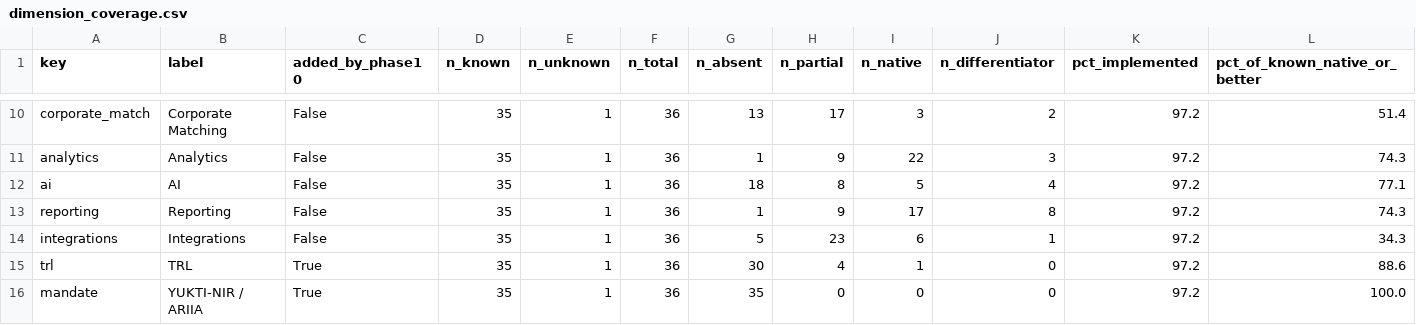
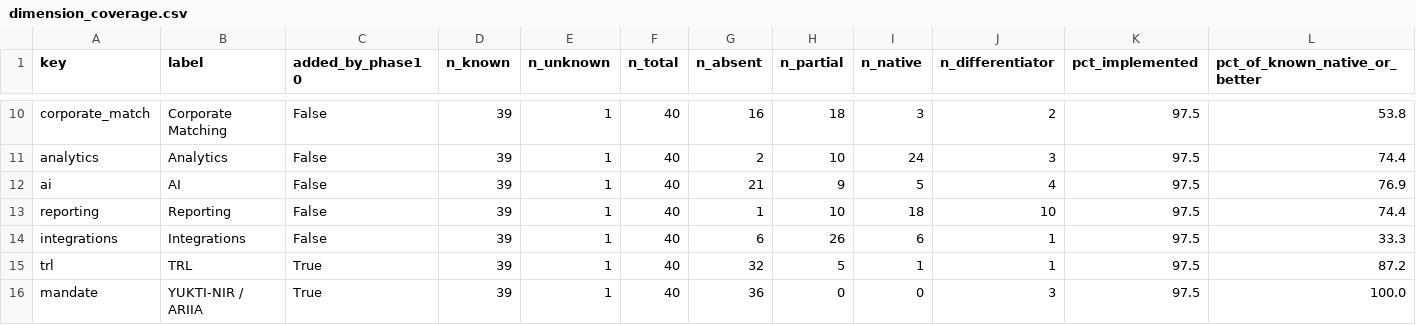
Before and after one commit to bhuwanb23/startuphub, a CSV file: docs/research/_exports/phase10/dimension_coverage.csv, drawn as a sheet; only a part is shown, gaps mark what is left out; the diff covers the shown part only; the diff names each change by its address in the sheet, - before the commit and + after, or states it on an @@ line.

```diff
--- a/docs/research/_exports/phase10/dimension_coverage.csv
+++ b/docs/research/_exports/phase10/dimension_coverage.csv
-D10:D16 (n_known): 35
+D10:D16 (n_known): 39
-F10:F16 (n_total): 36
+F10:F16 (n_total): 40
-G10 (n_absent): 13
+G10 (n_absent): 16
-H10 (n_partial): 17
+H10 (n_partial): 18
-K10:K16 (pct_implemented): 97.2
+K10:K16 (pct_implemented): 97.5
-L10 (pct_of_known_native_or_better): 51.4
+L10 (pct_of_known_native_or_better): 53.8
-G11 (n_absent): 1
+G11 (n_absent): 2
-H11 (n_partial): 9
+H11 (n_partial): 10
-I11 (n_native): 22
+I11 (n_native): 24
-L11 (pct_of_known_native_or_better): 74.3
+L11 (pct_of_known_native_or_better): 74.4
-G12 (n_absent): 18
+G12 (n_absent): 21
-H12 (n_partial): 8
+H12 (n_partial): 9
-L12 (pct_of_known_native_or_better): 77.1
+L12 (pct_of_known_native_or_better): 76.9
-H13 (n_partial): 9
+H13 (n_partial): 10
-I13 (n_native): 17
+I13 (n_native): 18
-J13 (n_differentiator): 8
+J13 (n_differentiator): 10
-L13 (pct_of_known_native_or_better): 74.3
+L13 (pct_of_known_native_or_better): 74.4
-G14 (n_absent): 5
+G14 (n_absent): 6
-H14 (n_partial): 23
+H14 (n_partial): 26
-L14 (pct_of_known_native_or_better): 34.3
+L14 (pct_of_known_native_or_better): 33.3
-G15 (n_absent): 30
+G15 (n_absent): 32
-H15 (n_partial): 4
+H15 (n_partial): 5
-J15 (n_differentiator): 0
+J15 (n_differentiator): 1
-L15 (pct_of_known_native_or_better): 88.6
+L15 (pct_of_known_native_or_better): 87.2
-G16 (n_absent): 35
+G16 (n_absent): 36
-J16 (n_differentiator): 0
+J16 (n_differentiator): 3
```
Also changed, not shown: 51 edited cells elsewhere in this file, docs/research/_exports/phase10/competitor_matrix.csv, docs/research/_exports/phase10/evidence_register.csv, 10 other files.
